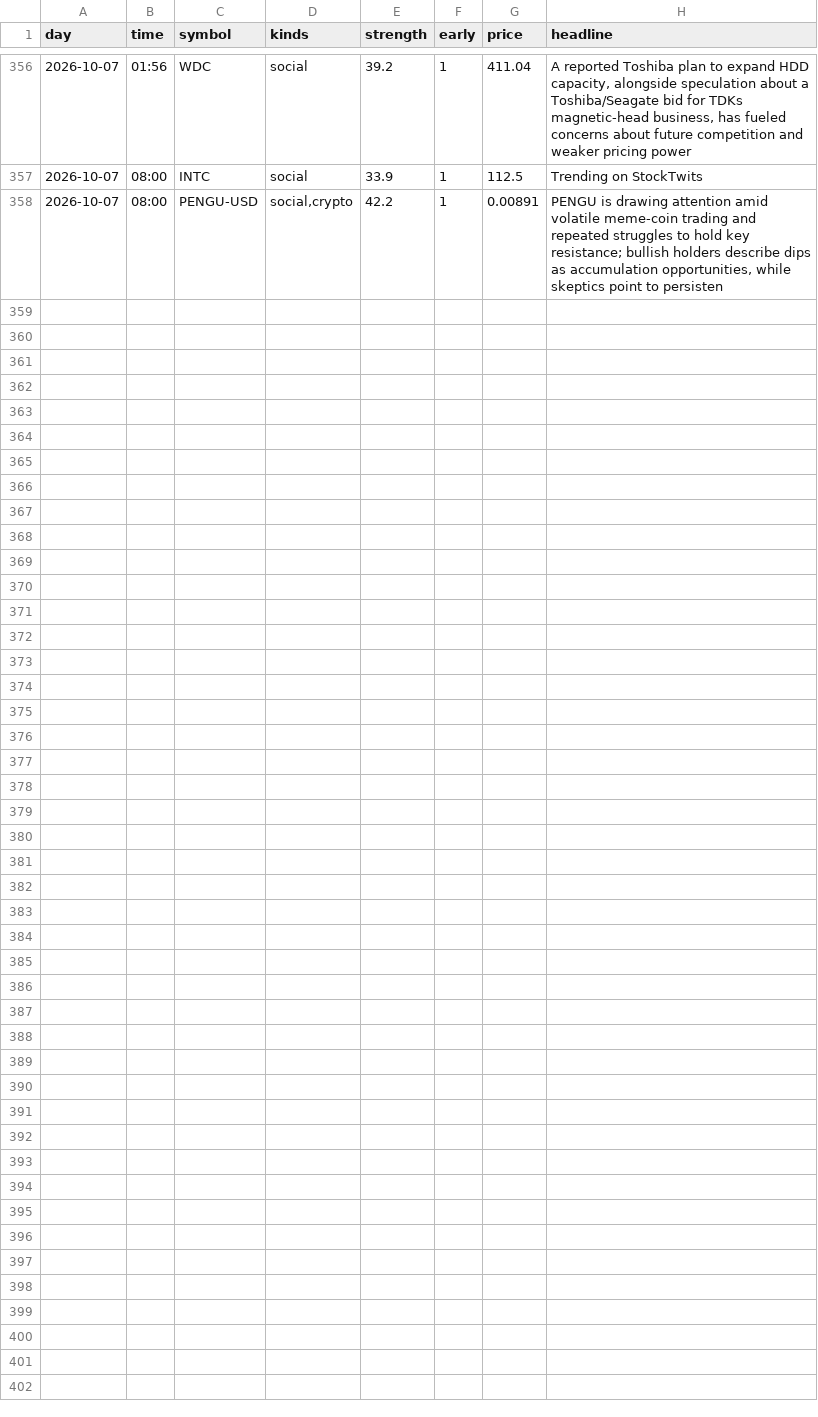
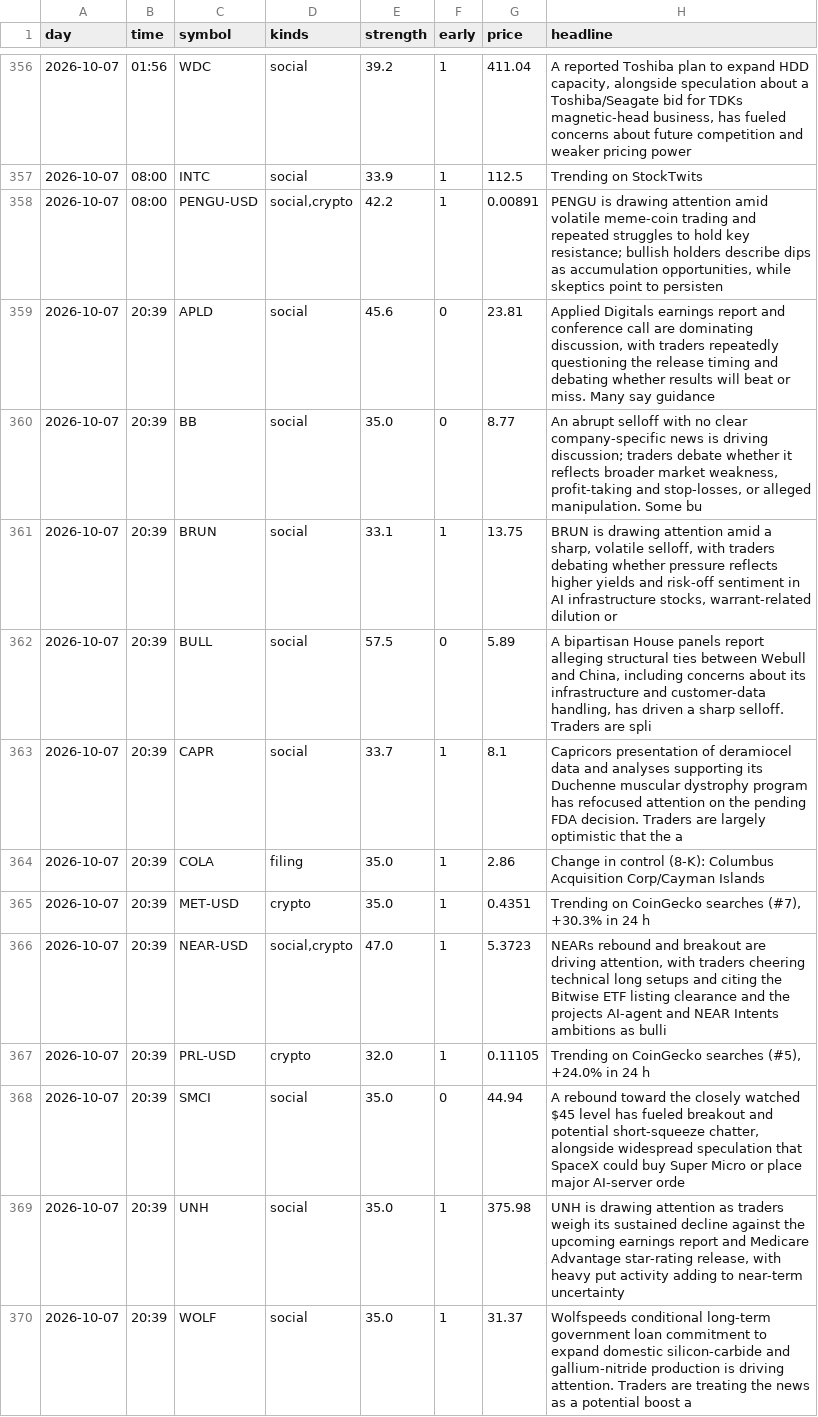
Before and after one commit to jwill736/market-tracker, a CSV file: early_calls.csv, drawn as a sheet; only a part is shown, gaps mark what is left out; the diff names each change by its address in the sheet, - before the commit and + after, or states it on an @@ line.

```diff
--- a/early_calls.csv
+++ b/early_calls.csv
+row 359: 2026-10-07 | 20:39 | APLD | social | 45.6 | 0 | 23.81 | Applied Digitals earnings report and conference call are dominating discussion, with traders repeatedly questioning the release timing and debating whether results will beat or miss. Many say guidance
+row 360: 2026-10-07 | 20:39 | BB | social | 35.0 | 0 | 8.77 | An abrupt selloff with no clear company-specific news is driving discussion; traders debate whether it reflects broader market weakness, profit-taking and stop-losses, or alleged manipulation. Some bu
+row 361: 2026-10-07 | 20:39 | BRUN | social | 33.1 | 1 | 13.75 | BRUN is drawing attention amid a sharp, volatile selloff, with traders debating whether pressure reflects higher yields and risk-off sentiment in AI infrastructure stocks, warrant-related dilution or
+row 362: 2026-10-07 | 20:39 | BULL | social | 57.5 | 0 | 5.89 | A bipartisan House panels report alleging structural ties between Webull and China, including concerns about its infrastructure and customer-data handling, has driven a sharp selloff. Traders are spli
+row 363: 2026-10-07 | 20:39 | CAPR | social | 33.7 | 1 | 8.1 | Capricors presentation of deramiocel data and analyses supporting its Duchenne muscular dystrophy program has refocused attention on the pending FDA decision. Traders are largely optimistic that the a
+row 364: 2026-10-07 | 20:39 | COLA | filing | 35.0 | 1 | 2.86 | Change in control (8-K): Columbus Acquisition Corp/Cayman Islands
+row 365: 2026-10-07 | 20:39 | MET-USD | crypto | 35.0 | 1 | 0.4351 | Trending on CoinGecko searches (#7), +30.3% in 24 h
+row 366: 2026-10-07 | 20:39 | NEAR-USD | social,crypto | 47.0 | 1 | 5.3723 | NEARs rebound and breakout are driving attention, with traders cheering technical long setups and citing the Bitwise ETF listing clearance and the projects AI-agent and NEAR Intents ambitions as bulli
+row 367: 2026-10-07 | 20:39 | PRL-USD | crypto | 32.0 | 1 | 0.11105 | Trending on CoinGecko searches (#5), +24.0% in 24 h
+row 368: 2026-10-07 | 20:39 | SMCI | social | 35.0 | 0 | 44.94 | A rebound toward the closely watched $45 level has fueled breakout and potential short-squeeze chatter, alongside widespread speculation that SpaceX could buy Super Micro or place major AI-server orde
+row 369: 2026-10-07 | 20:39 | UNH | social | 35.0 | 1 | 375.98 | UNH is drawing attention as traders weigh its sustained decline against the upcoming earnings report and Medicare Advantage star-rating release, with heavy put activity adding to near-term uncertainty
+row 370: 2026-10-07 | 20:39 | WOLF | social | 35.0 | 1 | 31.37 | Wolfspeeds conditional long-term government loan commitment to expand domestic silicon-carbide and gallium-nitride production is driving attention. Traders are treating the news as a potential boost a
```
Also changed, not shown: insider_buys.csv, stakes.csv.
